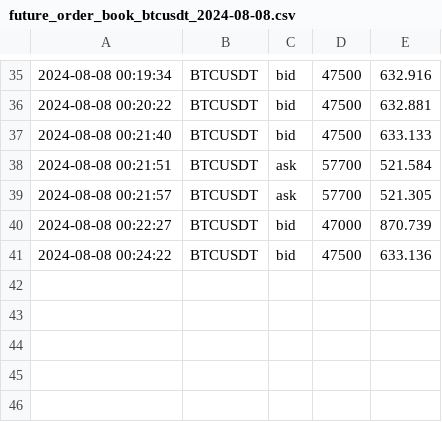
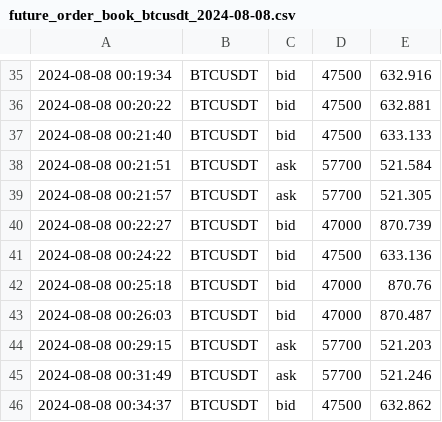
Before and after one commit to caotuanvu123/test_host, a CSV file: csv/futures/future_order_book_btcusdt_2024-08-08.csv, drawn as a sheet; only a part is shown, gaps mark what is left out; the diff names each change by its address in the sheet, - before the commit and + after, or states it on an @@ line.

```diff
--- a/csv/futures/future_order_book_btcusdt_2024-08-08.csv
+++ b/csv/futures/future_order_book_btcusdt_2024-08-08.csv
+row 42: 2024-08-08 00:25:18 | BTCUSDT | bid | 47000 | 870.76
+row 43: 2024-08-08 00:26:03 | BTCUSDT | bid | 47000 | 870.487
+row 44: 2024-08-08 00:29:15 | BTCUSDT | ask | 57700 | 521.203
+row 45: 2024-08-08 00:31:49 | BTCUSDT | ask | 57700 | 521.246
+row 46: 2024-08-08 00:34:37 | BTCUSDT | bid | 47500 | 632.862
```
Also changed, not shown: csv/futures/future_order_book_ethusdt_2024-08-08.csv, csv/futures/future_order_book_solusdt_2024-08-08.csv.
